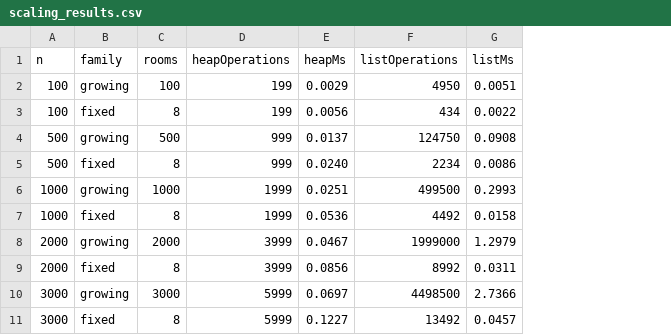
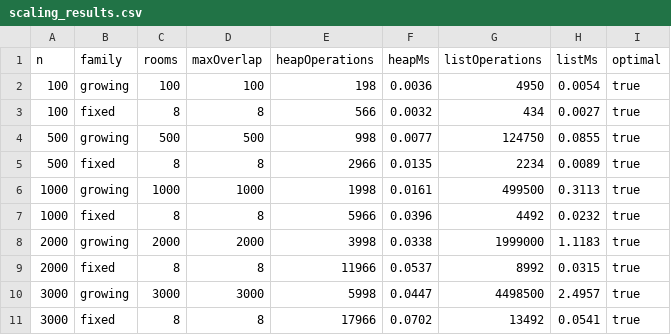
Before and after one commit to UMUVANDIMWE-JIsabelle/Rooms-for-a-Multi-Track-Event-Project, a CSV file: results/scaling_results.csv, drawn as a sheet; only a part is shown; addresses are those after the commit; the diff covers the shown part only; the diff names each change by its address in the sheet, - before the commit and + after, or states it on an @@ line.

Commit message:
Counted heap comparisons, timed shared work, verified optimality

```diff
--- a/results/scaling_results.csv
+++ b/results/scaling_results.csv
+column D (maxOverlap), rows 2-11: 100 | 8 | 500 | 8 | 1000 | 8 | 2000 | 8 | 3000 | 8
+column I (optimal), rows 2-11: all true
-E2 (heapOperations): 199
+E2 (heapOperations): 198
-F2 (heapMs): 0.0029
+F2 (heapMs): 0.0036
-H2 (listMs): 0.0051
+H2 (listMs): 0.0054
-E3 (heapOperations): 199
+E3 (heapOperations): 566
-F3 (heapMs): 0.0056
+F3 (heapMs): 0.0032
-H3 (listMs): 0.0022
+H3 (listMs): 0.0027
-E4 (heapOperations): 999
+E4 (heapOperations): 998
-F4 (heapMs): 0.0137
+F4 (heapMs): 0.0077
-H4 (listMs): 0.0908
+H4 (listMs): 0.0855
-E5 (heapOperations): 999
+E5 (heapOperations): 2966
-F5 (heapMs): 0.0240
+F5 (heapMs): 0.0135
-H5 (listMs): 0.0086
+H5 (listMs): 0.0089
-E6 (heapOperations): 1999
+E6 (heapOperations): 1998
-F6 (heapMs): 0.0251
+F6 (heapMs): 0.0161
-H6 (listMs): 0.2993
+H6 (listMs): 0.3113
-E7 (heapOperations): 1999
+E7 (heapOperations): 5966
-F7 (heapMs): 0.0536
+F7 (heapMs): 0.0396
-H7 (listMs): 0.0158
+H7 (listMs): 0.0232
-E8 (heapOperations): 3999
+E8 (heapOperations): 3998
-F8 (heapMs): 0.0467
+F8 (heapMs): 0.0338
-H8 (listMs): 1.2979
+H8 (listMs): 1.1183
-E9 (heapOperations): 3999
+E9 (heapOperations): 11966
-F9 (heapMs): 0.0856
+F9 (heapMs): 0.0537
-H9 (listMs): 0.0311
+H9 (listMs): 0.0315
-E10 (heapOperations): 5999
+E10 (heapOperations): 5998
-F10 (heapMs): 0.0697
+F10 (heapMs): 0.0447
-H10 (listMs): 2.7366
+H10 (listMs): 2.4957
-E11 (heapOperations): 5999
+E11 (heapOperations): 17966
-F11 (heapMs): 0.1227
+F11 (heapMs): 0.0702
-H11 (listMs): 0.0457
+H11 (listMs): 0.0541
```
Also changed, not shown: 12 edited cells elsewhere in this file, 4 other files.
